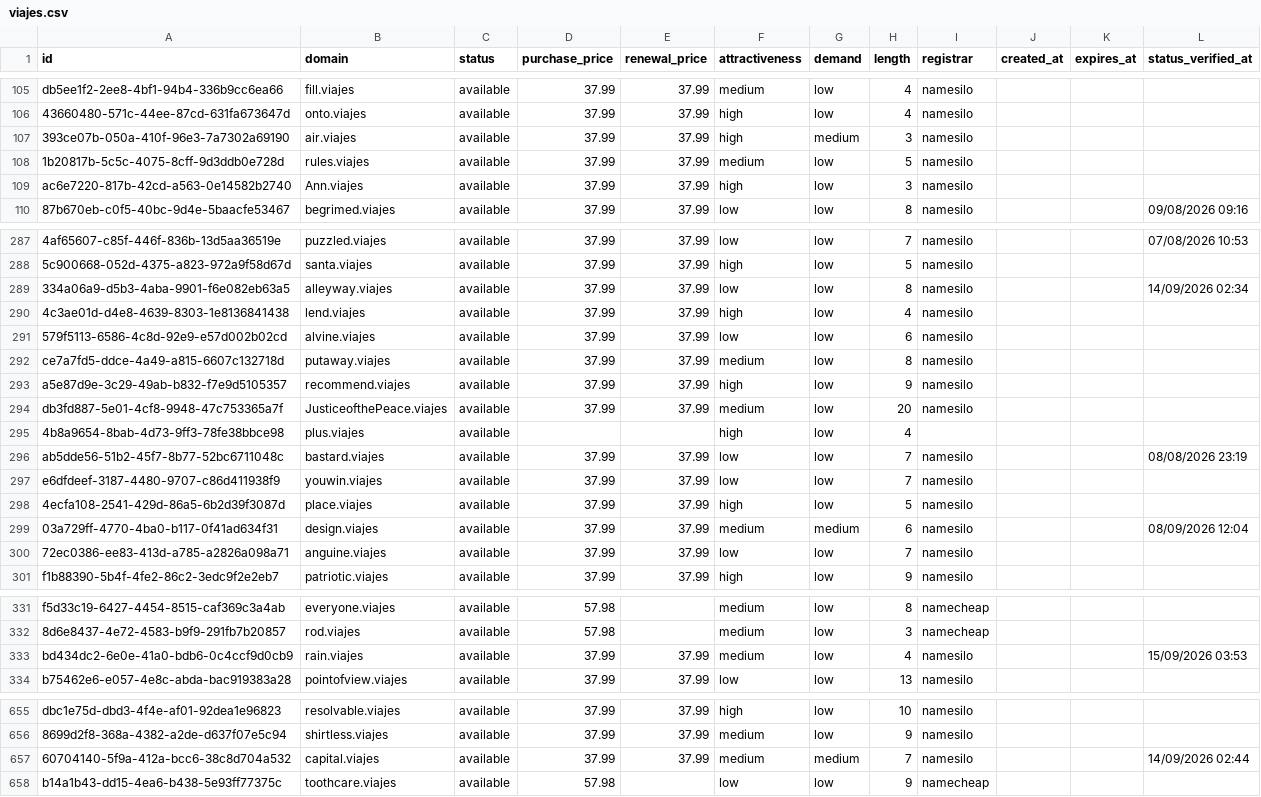
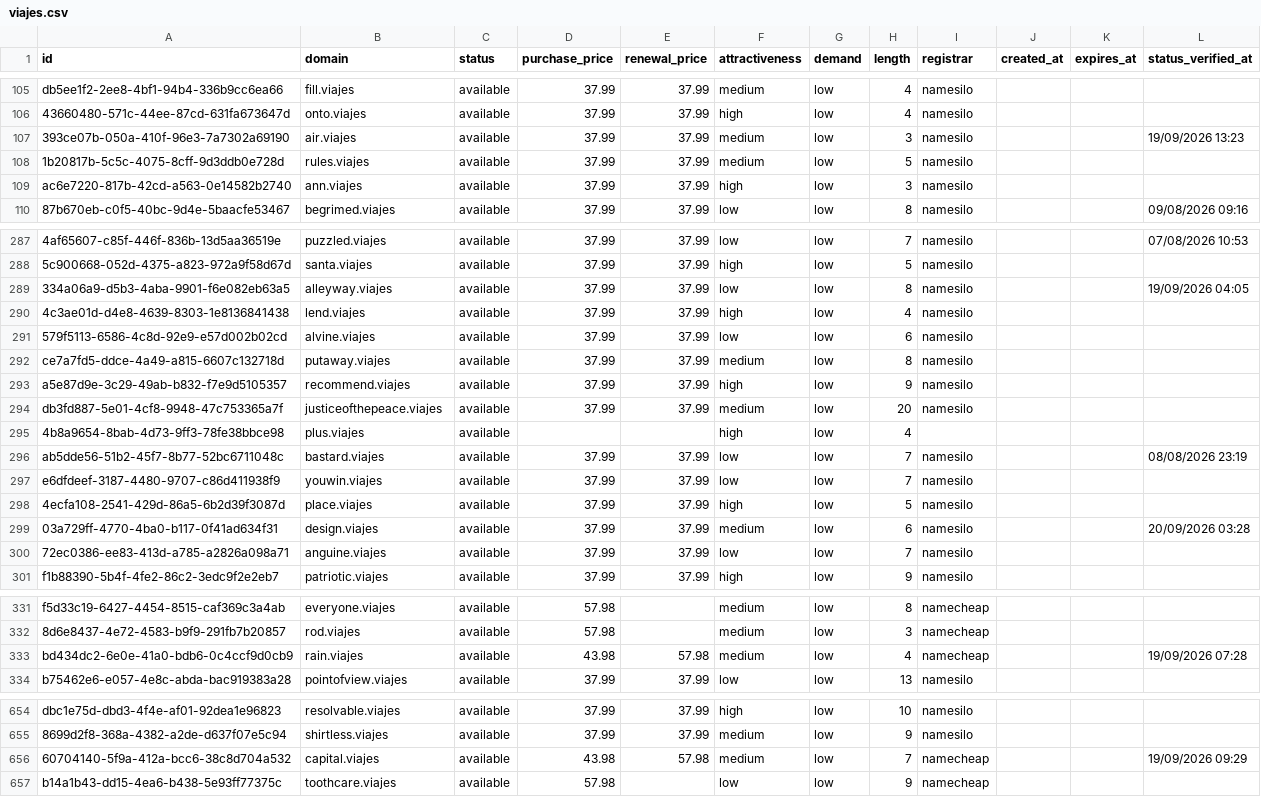
Before and after one commit to UniqueDomains/viajes-oneword-domains, a CSV file: viajes.csv, drawn as a sheet; only a part is shown, gaps mark what is left out; addresses are those after the commit; the diff covers the shown part only; the diff names each change by its address in the sheet, - before the commit and + after, or states it on an @@ line.

Commit message:
Domains update

```diff
--- a/viajes.csv
+++ b/viajes.csv
-F107 (attractiveness): high
+F107 (attractiveness): medium
-G107 (demand): medium
+G107 (demand): low
-L107 (status_verified_at): (empty)
+L107 (status_verified_at): 19/09/2026 13:23
-B109 (domain): Ann.viajes
+B109 (domain): ann.viajes
-L289 (status_verified_at): 14/09/2026 02:34
+L289 (status_verified_at): 19/09/2026 04:05
-B294 (domain): JusticeofthePeace.viajes
+B294 (domain): justiceofthepeace.viajes
-G299 (demand): medium
+G299 (demand): low
-L299 (status_verified_at): 08/09/2026 12:04
+L299 (status_verified_at): 20/09/2026 03:28
-D333 (purchase_price): 37.99
+D333 (purchase_price): 43.98
-E333 (renewal_price): 37.99
+E333 (renewal_price): 57.98
-I333 (registrar): namesilo
+I333 (registrar): namecheap
-L333 (status_verified_at): 15/09/2026 03:53
+L333 (status_verified_at): 19/09/2026 07:28
-D656 (purchase_price): 37.99
+D656 (purchase_price): 43.98
-E656 (renewal_price): 37.99
+E656 (renewal_price): 57.98
-G656 (demand): medium
+G656 (demand): low
-I656 (registrar): namesilo
+I656 (registrar): namecheap
-L656 (status_verified_at): 14/09/2026 02:44
+L656 (status_verified_at): 19/09/2026 09:29
```
Also changed, not shown: 3 added rows, 3 removed rows and 82 edited cells elsewhere in this file, 4 other files.
